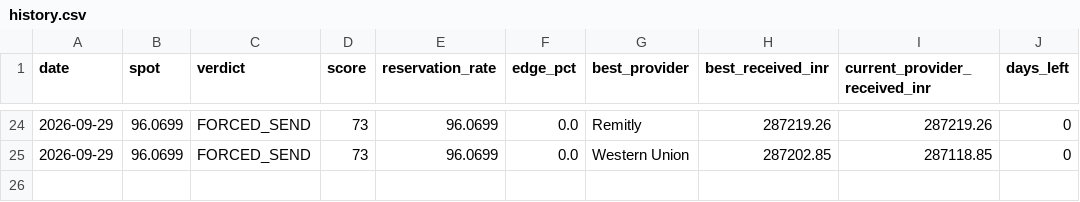
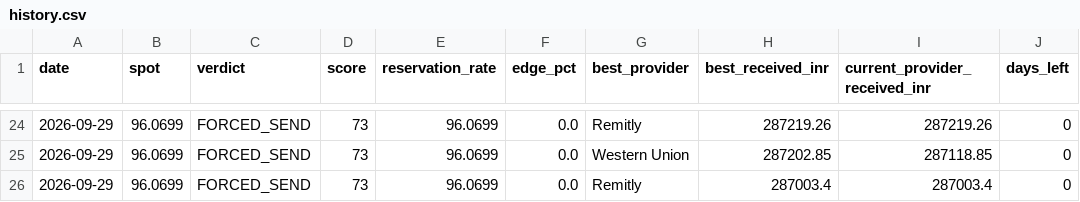
Before and after one commit to dreamerskymaster/costco_fuel_notifier, a CSV file: data/history.csv, drawn as a sheet; only a part is shown, gaps mark what is left out.

```diff
--- a/data/history.csv
+++ b/data/history.csv
@@ -25 +25,2 @@ date,spot,verdict,score,reservation_rate,edge_pct,best_provider,best_received_in
 2026-09-29,96.0699,FORCED_SEND,73,96.0699,0.0,Western Union,287202.85,287118.85,0
+2026-09-29,96.0699,FORCED_SEND,73,96.0699,0.0,Remitly,287003.4,287003.4,0
```
